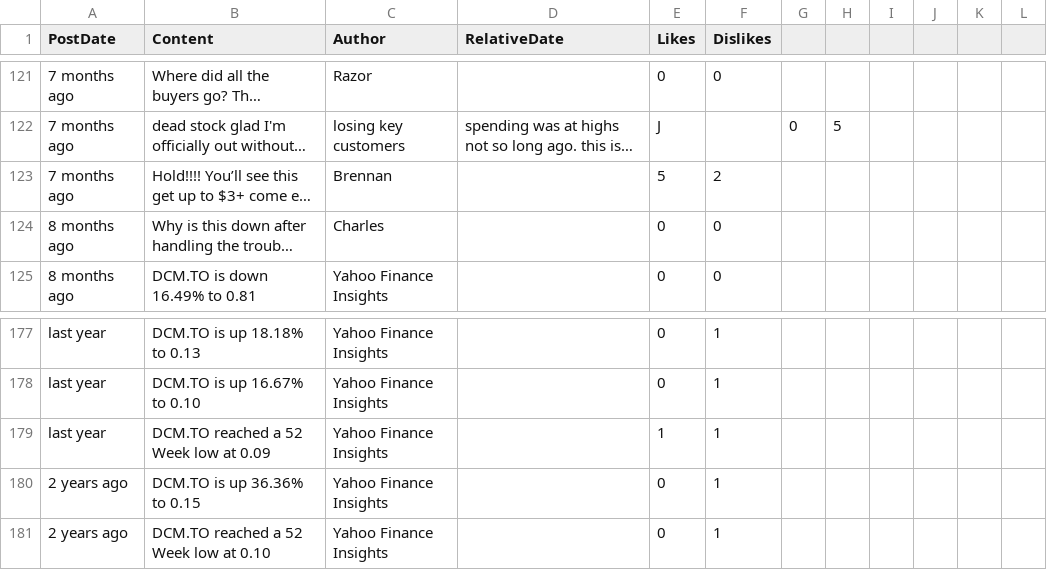
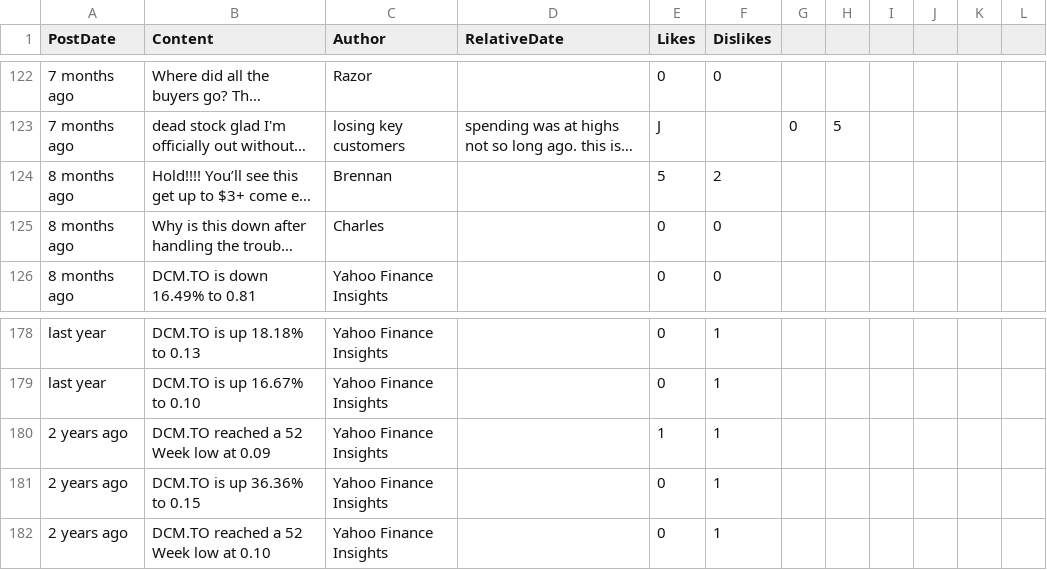
Before and after one commit to dli-invest/conscrap, a CSV file: data/DCM.TO.csv, drawn as a sheet; only a part is shown, gaps mark what is left out; long unchanged cells end in …; addresses are those after the commit; the diff covers the shown part only; the diff names each change by its address in the sheet, - before the commit and + after, or states it on an @@ line.

```diff
--- a/data/DCM.TO.csv
+++ b/data/DCM.TO.csv
-A124 (PostDate): 7 months ago
+A124 (PostDate): 8 months ago
-A180 (PostDate): last year
+A180 (PostDate): 2 years ago
```
Also changed, not shown: 1 added row and 18 edited cells elsewhere in this file, data/POND.V.csv, 1 other file.
